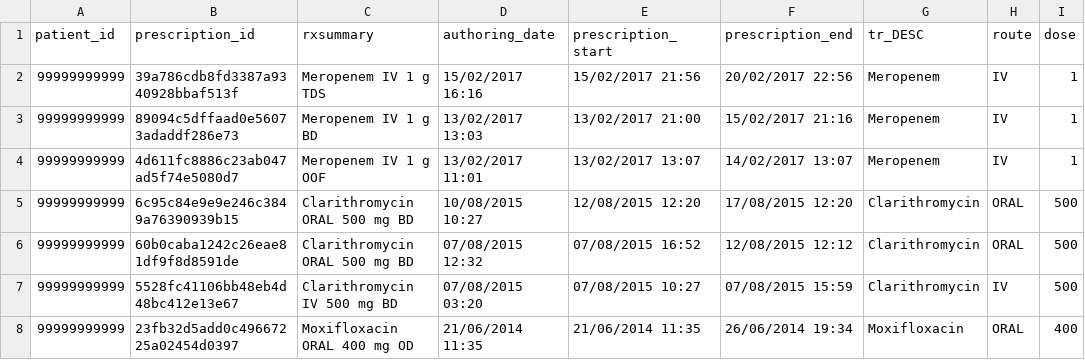
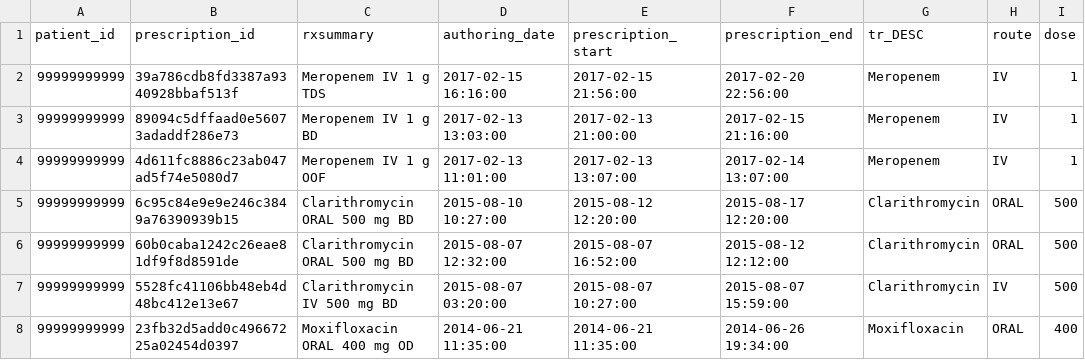
Before and after one commit to ramses-antibiotics/ramses-package, a CSV file: data-raw/drug_prescriptions2.csv, drawn as a sheet; only a part is shown; the diff names each change by its address in the sheet, - before the commit and + after, or states it on an @@ line.

```diff
--- a/data-raw/drug_prescriptions2.csv
+++ b/data-raw/drug_prescriptions2.csv
-D2 (authoring_date): 15/02/2017 16:16
+D2 (authoring_date): 2017-02-15 16:16:00
-E2 (prescription_start): 15/02/2017 21:56
+E2 (prescription_start): 2017-02-15 21:56:00
-F2 (prescription_end): 20/02/2017 22:56
+F2 (prescription_end): 2017-02-20 22:56:00
-D3 (authoring_date): 13/02/2017 13:03
+D3 (authoring_date): 2017-02-13 13:03:00
-E3 (prescription_start): 13/02/2017 21:00
+E3 (prescription_start): 2017-02-13 21:00:00
-F3 (prescription_end): 15/02/2017 21:16
+F3 (prescription_end): 2017-02-15 21:16:00
-D4 (authoring_date): 13/02/2017 11:01
+D4 (authoring_date): 2017-02-13 11:01:00
-E4 (prescription_start): 13/02/2017 13:07
+E4 (prescription_start): 2017-02-13 13:07:00
-F4 (prescription_end): 14/02/2017 13:07
+F4 (prescription_end): 2017-02-14 13:07:00
-D5 (authoring_date): 10/08/2015 10:27
+D5 (authoring_date): 2015-08-10 10:27:00
-E5 (prescription_start): 12/08/2015 12:20
+E5 (prescription_start): 2015-08-12 12:20:00
-F5 (prescription_end): 17/08/2015 12:20
+F5 (prescription_end): 2015-08-17 12:20:00
-D6 (authoring_date): 07/08/2015 12:32
+D6 (authoring_date): 2015-08-07 12:32:00
-E6 (prescription_start): 07/08/2015 16:52
+E6 (prescription_start): 2015-08-07 16:52:00
-F6 (prescription_end): 12/08/2015 12:12
+F6 (prescription_end): 2015-08-12 12:12:00
-D7 (authoring_date): 07/08/2015 03:20
+D7 (authoring_date): 2015-08-07 03:20:00
-E7 (prescription_start): 07/08/2015 10:27
+E7 (prescription_start): 2015-08-07 10:27:00
-F7 (prescription_end): 07/08/2015 15:59
+F7 (prescription_end): 2015-08-07 15:59:00
-D8 (authoring_date): 21/06/2014 11:35
+D8 (authoring_date): 2014-06-21 11:35:00
-E8 (prescription_start): 21/06/2014 11:35
+E8 (prescription_start): 2014-06-21 11:35:00
-F8 (prescription_end): 26/06/2014 19:34
+F8 (prescription_end): 2014-06-26 19:34:00
```
Also changed, not shown: data-raw/drug_administrations2.csv, data-raw/inpatient_diagnoses2.csv, 14 other files.
